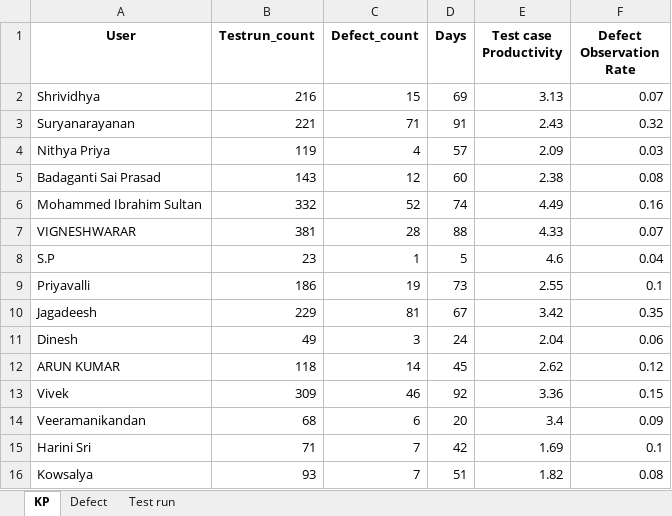
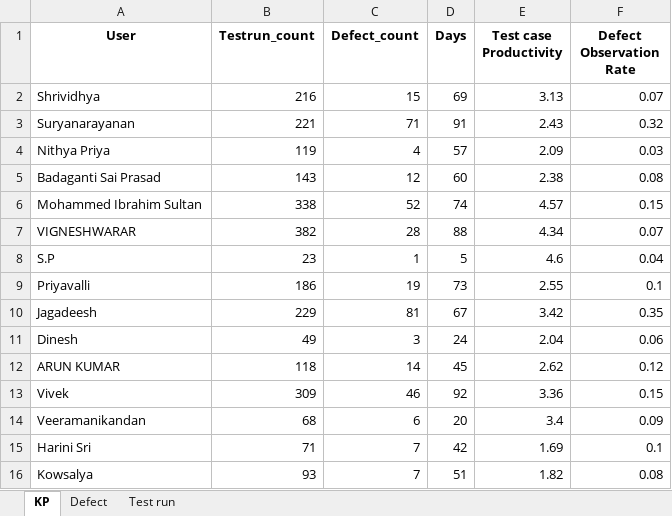
Before and after one commit to DineshGoverthanan/KCE_KPI, an Excel workbook: kp_data.xlsx, sheet KP, drawn as a sheet; values as stored, in another font and other column widths than the file's, no borders; the diff names each change by its address in the sheet, - before the commit and + after, or states it on an @@ line.

```diff
--- a/kp_data.xlsx (sheet KP)
+++ b/kp_data.xlsx (sheet KP)
-B6 (Testrun_count): 332
+B6 (Testrun_count): 338
-E6 (Test case Productivity): 4.49
+E6 (Test case Productivity): 4.57
-F6 (Defect Observation Rate): 0.16
+F6 (Defect Observation Rate): 0.15
-B7 (Testrun_count): 381
+B7 (Testrun_count): 382
-E7 (Test case Productivity): 4.33
+E7 (Test case Productivity): 4.34
```
Also changed, not shown: sheet Test run, 7 other files.
